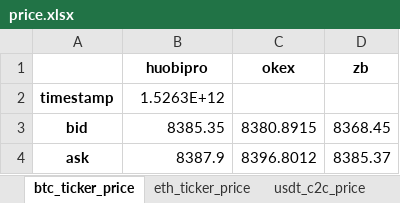
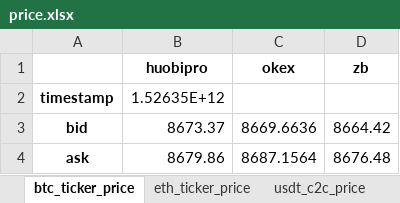
Before and after one commit to XavierXIEXIN/IDCM_Compare, an Excel workbook: price.xlsx, sheet btc_ticker_price, drawn as a sheet; values as stored, in another font and other column widths than the file's, no borders; the diff names each change by its address in the sheet, - before the commit and + after, or states it on an @@ line.

```diff
--- a/price.xlsx (sheet btc_ticker_price)
+++ b/price.xlsx (sheet btc_ticker_price)
-B2 (huobipro): 1.5263E+12
+B2 (huobipro): 1.52635E+12
-B3 (huobipro): 8385.35
+B3 (huobipro): 8673.37
-C3 (okex): 8380.8915
+C3 (okex): 8669.6636
-D3 (zb): 8368.45
+D3 (zb): 8664.42
-B4 (huobipro): 8387.9
+B4 (huobipro): 8679.86
-C4 (okex): 8396.8012
+C4 (okex): 8687.1564
-D4 (zb): 8385.37
+D4 (zb): 8676.48
```
Also changed, not shown: sheet eth_ticker_price, sheet usdt_c2c_price, sheet eth_c2c_price, sheet btc_c2c_price, sheet vhkd_c2c_price, IDCM Compare.xlsx, 1 other file.
